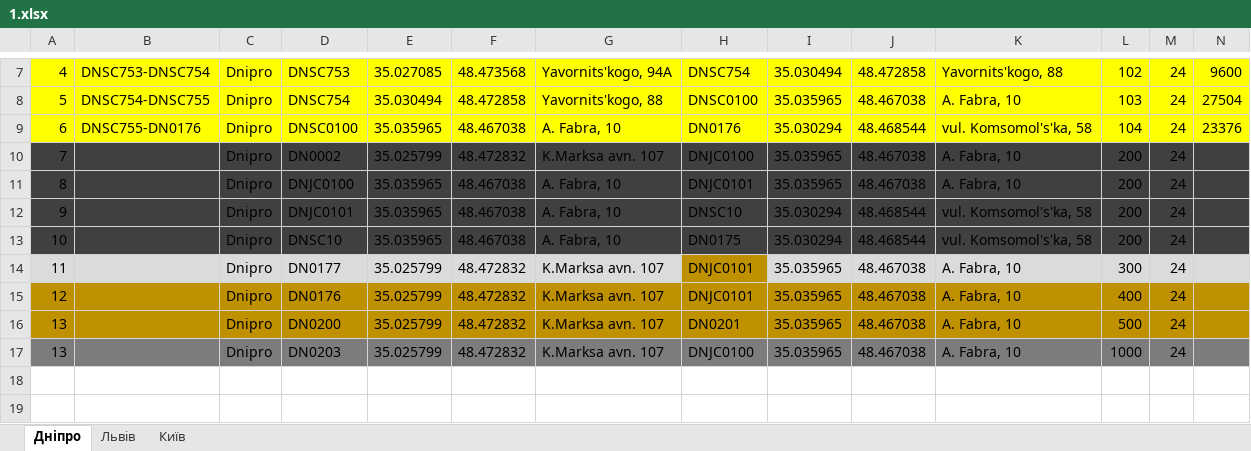
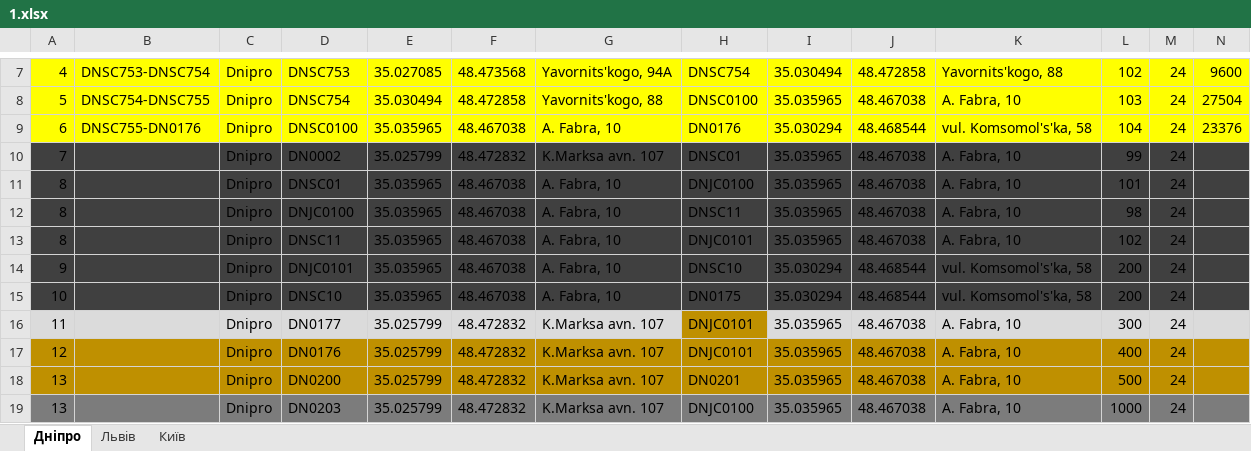
Before and after one commit to atelipko/pythonProject_lf_2023, an Excel workbook: 1.xlsx, sheet Дніпро, drawn as a sheet; only a part is shown, gaps mark what is left out; values as stored, in another font and other column widths than the file's, no borders; addresses are those after the commit; the diff names each change by its address in the sheet, - before the commit and + after, or states it on an @@ line.

```diff
--- a/1.xlsx (sheet Дніпро)
+++ b/1.xlsx (sheet Дніпро)
-H10: DNJC0100
+H10: DNSC01
-L10: 200
+L10: 99
+row 11: 8 |  | Dnipro | DNSC01 | 35.035965 | 48.467038 | A. Fabra, 10 | DNJC0100 | 35.035965 | 48.467038 | A. Fabra, 10 | 101 | 24
-H12: DNJC0101
+H12: DNSC11
-L12: 200
+L12: 98
+row 13: 8 |  | Dnipro | DNSC11 | 35.035965 | 48.467038 | A. Fabra, 10 | DNJC0101 | 35.035965 | 48.467038 | A. Fabra, 10 | 102 | 24
```
Also changed, not shown: 1 other file.
